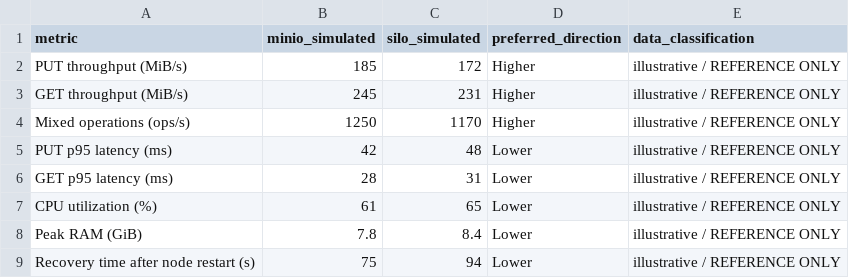
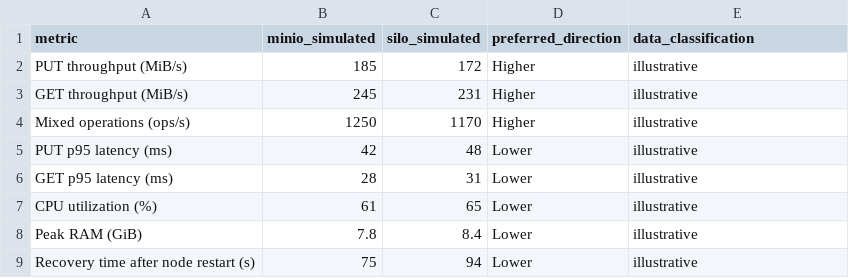
Before and after one commit to atiqa-ai/silo-vs-minio-evaluation, a CSV file: submission/documentation/OPTION_B_ILLUSTRATIVE_METRICS.csv, drawn as a sheet.

Commit message:
Update OPTION_B_ILLUSTRATIVE_METRICS.csv

```diff
--- a/submission/documentation/OPTION_B_ILLUSTRATIVE_METRICS.csv
+++ b/submission/documentation/OPTION_B_ILLUSTRATIVE_METRICS.csv
@@ -1,9 +1,9 @@
 metric,minio_simulated,silo_simulated,preferred_direction,data_classification
-PUT throughput (MiB/s),185,172,Higher,illustrative / REFERENCE ONLY
-GET throughput (MiB/s),245,231,Higher,illustrative / REFERENCE ONLY
-Mixed operations (ops/s),1250,1170,Higher,illustrative / REFERENCE ONLY
-PUT p95 latency (ms),42,48,Lower,illustrative / REFERENCE ONLY
-GET p95 latency (ms),28,31,Lower,illustrative / REFERENCE ONLY
-CPU utilization (%),61,65,Lower,illustrative / REFERENCE ONLY
-Peak RAM (GiB),7.8,8.4,Lower,illustrative / REFERENCE ONLY
-Recovery time after node restart (s),75,94,Lower,illustrative / REFERENCE ONLY
+PUT throughput (MiB/s),185,172,Higher,illustrative
+GET throughput (MiB/s),245,231,Higher,illustrative
+Mixed operations (ops/s),1250,1170,Higher,illustrative
+PUT p95 latency (ms),42,48,Lower,illustrative
+GET p95 latency (ms),28,31,Lower,illustrative
+CPU utilization (%),61,65,Lower,illustrative
+Peak RAM (GiB),7.8,8.4,Lower,illustrative
+Recovery time after node restart (s),75,94,Lower,illustrative
```
